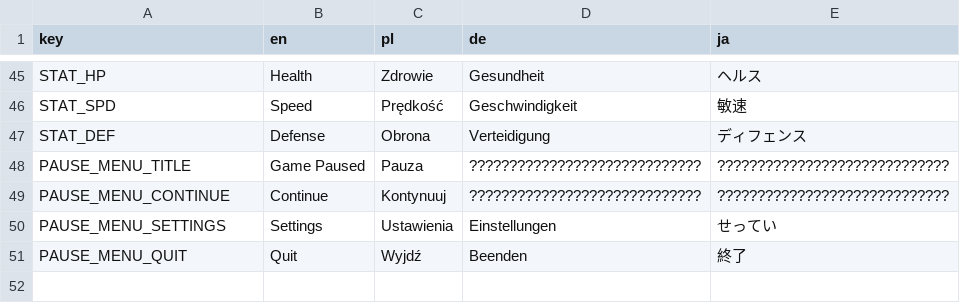
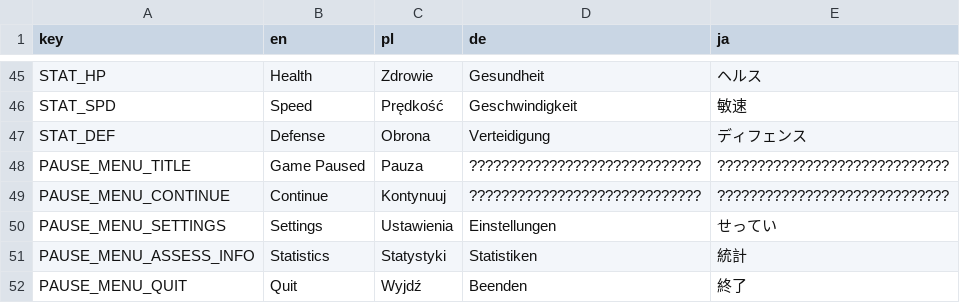
Before and after one commit to Zed-z/assess-survivors, a CSV file: strings.csv, drawn as a sheet; only a part is shown, gaps mark what is left out.

Commit message:
Pause screen assess info

```diff
--- a/strings.csv
+++ b/strings.csv
@@ -50,2 +50,3 @@ PAUSE_MENU_CONTINUE,Continue,Kontynuuj,?????????????????????????????,???????????
 PAUSE_MENU_SETTINGS,Settings,Ustawienia,Einstellungen,せってい
+PAUSE_MENU_ASSESS_INFO,Statistics,Statystyki,Statistiken,統計
 PAUSE_MENU_QUIT,Quit,Wyjdź,Beenden,終了
```
Also changed, not shown: 17 other files.
